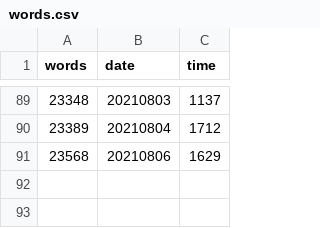
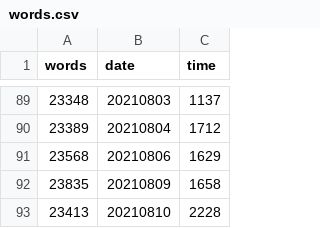
Before and after one commit to mcguinlu/thesis, a CSV file: data/words/words.csv, drawn as a sheet; only a part is shown, gaps mark what is left out; the diff names each change by its address in the sheet, - before the commit and + after, or states it on an @@ line.

```diff
--- a/data/words/words.csv
+++ b/data/words/words.csv
+row 92: 23835 | 20210809 | 1658
+row 93: 23413 | 20210810 | 2228
```
Also changed, not shown: 18 other files.
